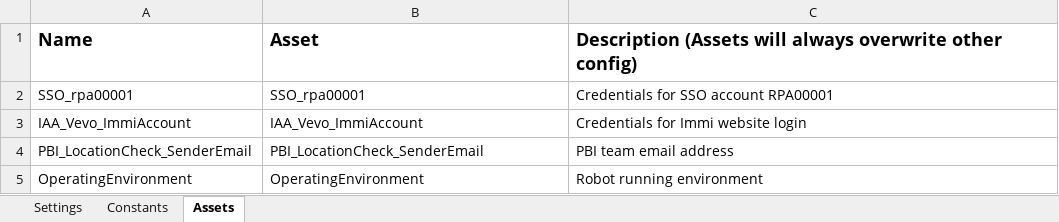
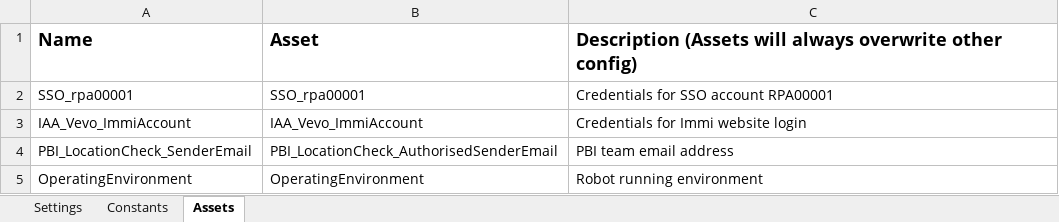
Before and after one commit to uqmgupt1/RpaUiPathProcess, an Excel workbook: Processes/PBI_LocationCheck/Data/Config.xlsx, sheet Assets, drawn as a sheet; values as stored, in another font and other column widths than the file's, no borders; the diff names each change by its address in the sheet, - before the commit and + after, or states it on an @@ line.

Commit message:
ITSADSSD-22165 -  For non-prod, include environment in subject
For non-prod, include environment in subject and change asset to contain multiple email address

```diff
--- a/Processes/PBI_LocationCheck/Data/Config.xlsx (sheet Assets)
+++ b/Processes/PBI_LocationCheck/Data/Config.xlsx (sheet Assets)
-B4: PBI_LocationCheck_SenderEmail
+B4: PBI_LocationCheck_AuthorisedSenderEmail
```
Also changed, not shown: 4 other files.
